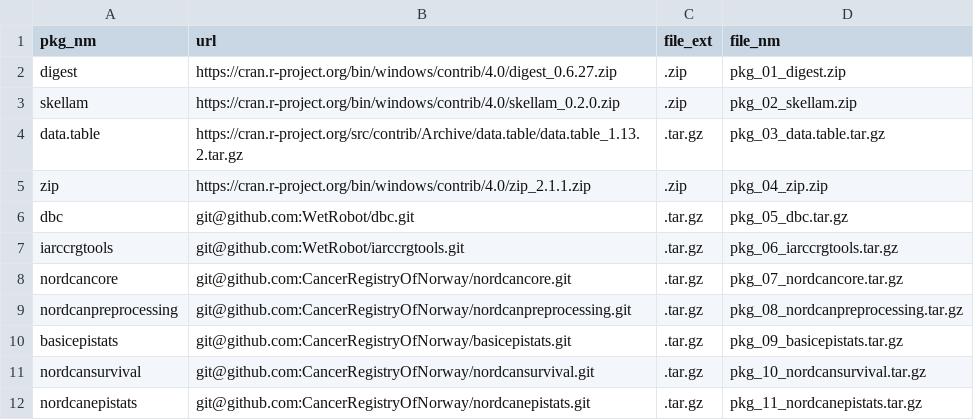
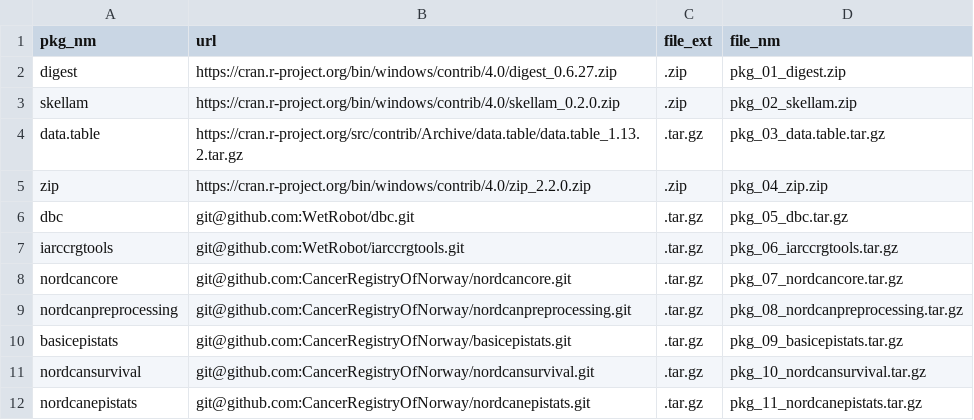
Before and after one commit to CancerRegistryOfNorway/NORDCAN, a CSV file: packages.csv, drawn as a sheet.

```diff
--- a/packages.csv
+++ b/packages.csv
@@ -4,3 +4,3 @@ skellam,https://cran.r-project.org/bin/windows/contrib/4.0/skellam_0.2.0.zip,.zi
 data.table,https://cran.r-project.org/src/contrib/Archive/data.table/data.table_1.13.2.tar.gz,.tar.gz,pkg_03_data.table.tar.gz
-zip,https://cran.r-project.org/bin/windows/contrib/4.0/zip_2.1.1.zip,.zip,pkg_04_zip.zip
+zip,https://cran.r-project.org/bin/windows/contrib/4.0/zip_2.2.0.zip,.zip,pkg_04_zip.zip
 dbc,git@github.com:WetRobot/dbc.git,.tar.gz,pkg_05_dbc.tar.gz
```
Also changed, not shown: 1 other file.
